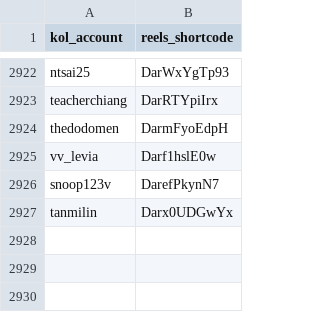
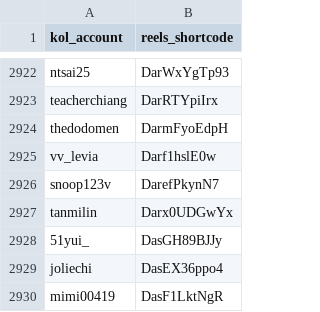
Before and after one commit to sabina-lu/reels-scraping, a CSV file: data/reels_static_info.csv, drawn as a sheet; only a part is shown, gaps mark what is left out.

```diff
--- a/data/reels_static_info.csv
+++ b/data/reels_static_info.csv
@@ -2927 +2927,4 @@ snoop123v,DarefPkynN7
 tanmilin,Darx0UDGwYx
+51yui_,DasGH89BJJy
+joliechi,DasEX36ppo4
+mimi00419,DasF1LktNgR
```
Also changed, not shown: data/profile_post_state.csv.
